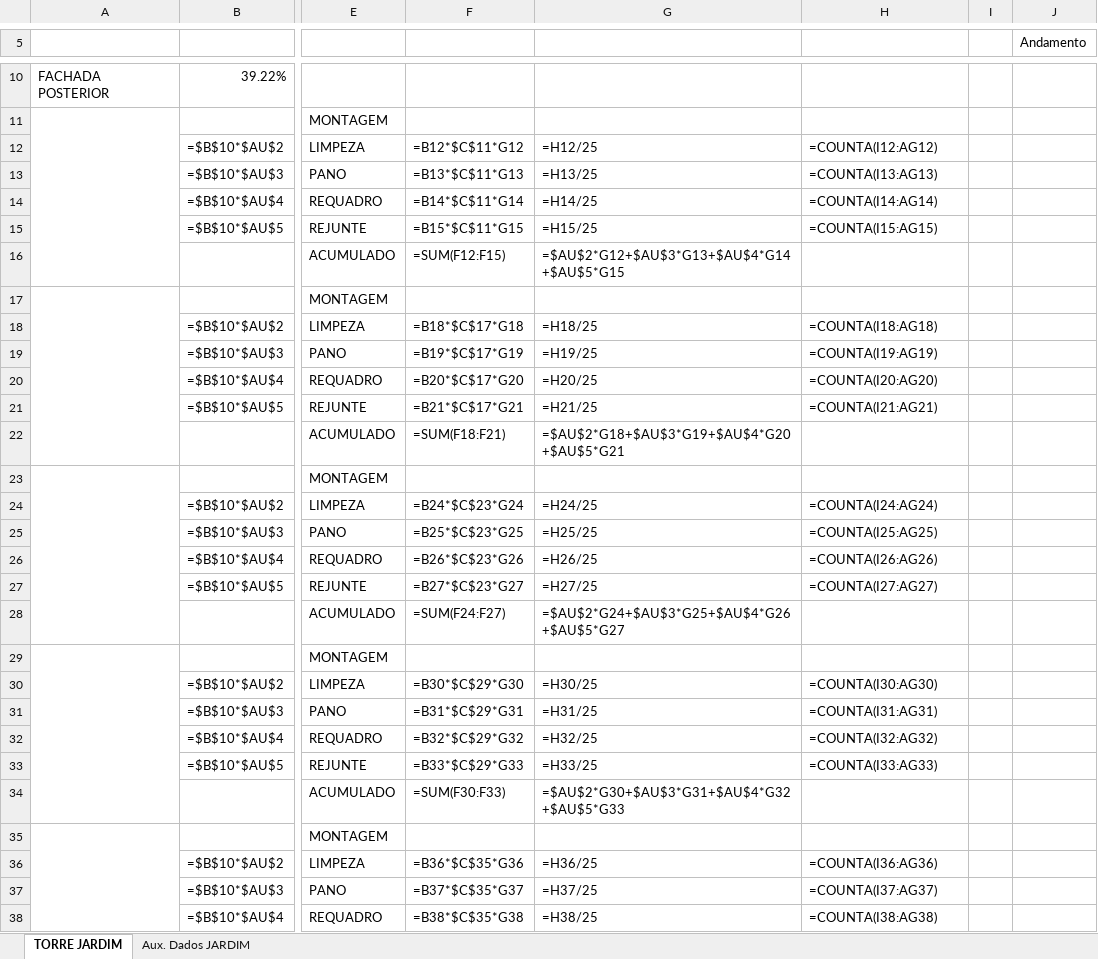
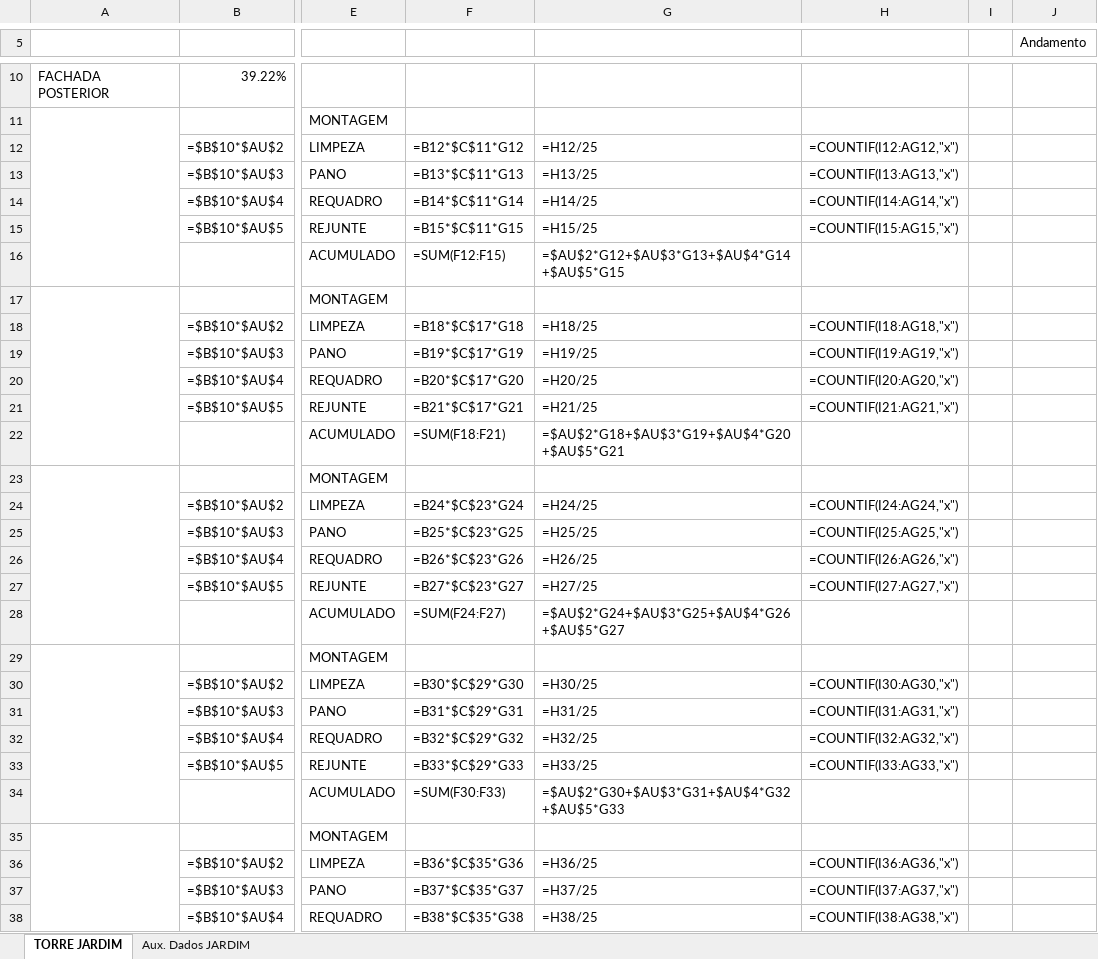
Before and after one commit to ytddp47yfg-glitch/silver-octo-meme, an Excel workbook: Controle_Medicao_Fachada_Ed_Jardim.xlsx, sheet TORRE JARDIM, drawn as a sheet; only a part is shown, gaps mark what is left out; values as stored, in another font and other column widths than the file's, no cell formats; formulas without a stored value are shown as written; the diff covers the shown part only; the diff names each change by its address in the sheet, - before the commit and + after, or states it on an @@ line.

```diff
--- a/Controle_Medicao_Fachada_Ed_Jardim.xlsx (sheet TORRE JARDIM)
+++ b/Controle_Medicao_Fachada_Ed_Jardim.xlsx (sheet TORRE JARDIM)
-H12: =COUNTA(I12:AG12)
+H12: =COUNTIF(I12:AG12,"x")
-H13: =COUNTA(I13:AG13)
+H13: =COUNTIF(I13:AG13,"x")
-H14: =COUNTA(I14:AG14)
+H14: =COUNTIF(I14:AG14,"x")
-H15: =COUNTA(I15:AG15)
+H15: =COUNTIF(I15:AG15,"x")
-H18: =COUNTA(I18:AG18)
+H18: =COUNTIF(I18:AG18,"x")
-H19: =COUNTA(I19:AG19)
+H19: =COUNTIF(I19:AG19,"x")
-H20: =COUNTA(I20:AG20)
+H20: =COUNTIF(I20:AG20,"x")
-H21: =COUNTA(I21:AG21)
+H21: =COUNTIF(I21:AG21,"x")
-H24: =COUNTA(I24:AG24)
+H24: =COUNTIF(I24:AG24,"x")
-H25: =COUNTA(I25:AG25)
+H25: =COUNTIF(I25:AG25,"x")
-H26: =COUNTA(I26:AG26)
+H26: =COUNTIF(I26:AG26,"x")
-H27: =COUNTA(I27:AG27)
+H27: =COUNTIF(I27:AG27,"x")
-H30: =COUNTA(I30:AG30)
+H30: =COUNTIF(I30:AG30,"x")
-H31: =COUNTA(I31:AG31)
+H31: =COUNTIF(I31:AG31,"x")
-H32: =COUNTA(I32:AG32)
+H32: =COUNTIF(I32:AG32,"x")
-H33: =COUNTA(I33:AG33)
+H33: =COUNTIF(I33:AG33,"x")
-H36: =COUNTA(I36:AG36)
+H36: =COUNTIF(I36:AG36,"x")
-H37: =COUNTA(I37:AG37)
+H37: =COUNTIF(I37:AG37,"x")
-H38: =COUNTA(I38:AG38)
+H38: =COUNTIF(I38:AG38,"x")
```
Also changed, not shown: 78 edited cells and merged cells elsewhere in this sheet, sheet Aux. Dados JARDIM, cell formats.
